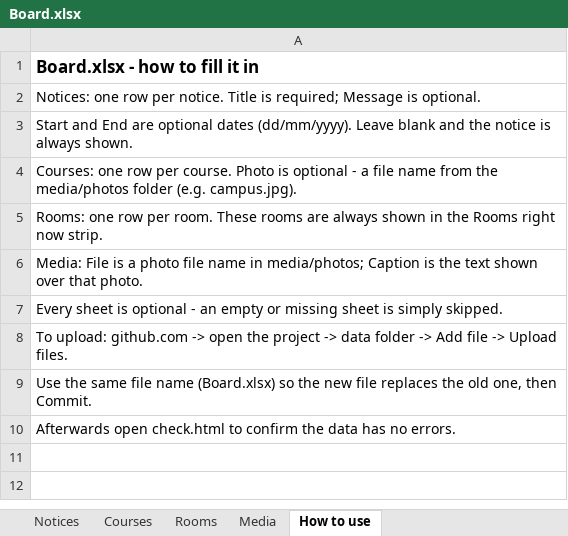
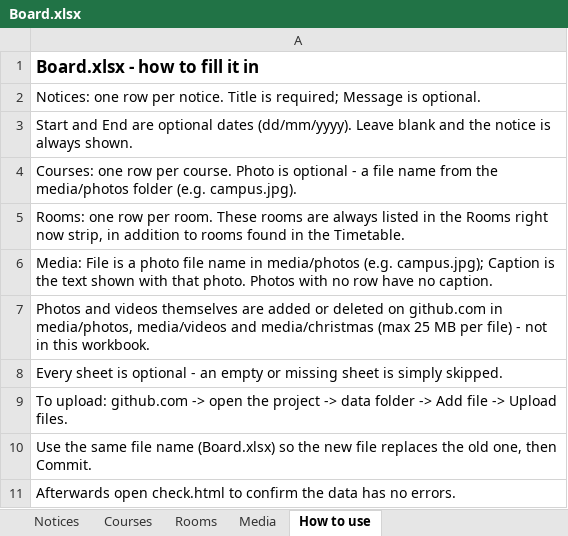
Before and after one commit to ADCI-Perth/adci-reception-board, an Excel workbook: data/Board.xlsx, sheet How to use, drawn as a sheet; values as stored, in another font and other column widths than the file's, no borders; the diff names each change by its address in the sheet, - before the commit and + after, or states it on an @@ line.

```diff
--- a/data/Board.xlsx (sheet How to use)
+++ b/data/Board.xlsx (sheet How to use)
-A5: …are always shown in the Rooms right now strip.
+A5: …are always listed in the Rooms right now strip, in addition to rooms found in the Timetable.
-A6: …name in media/photos; Caption is the text shown over that photo.
+A6: …name in media/photos (e.g. campus.jpg); Caption is the text shown with that photo. Photos with no row have no caption.
+row 7: Photos and videos themselves are added or deleted on github.com in media/photos, media/videos and media/christmas (max 25 MB per file) - not in this workbook.
```
Also changed, not shown: templates/Board_TEMPLATE.xlsx, 4 other files.
